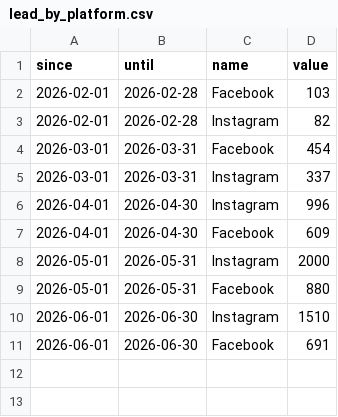
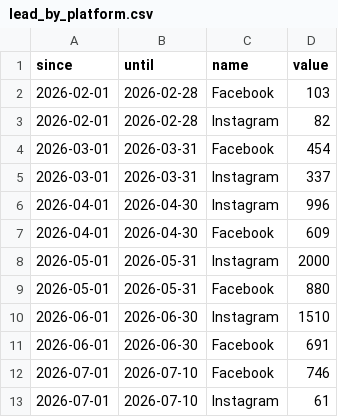
Before and after one commit to industriafox-cmd/eletrocircular, a CSV file: meta_api/data/lead_by_platform.csv, drawn as a sheet; the diff names each change by its address in the sheet, - before the commit and + after, or states it on an @@ line.

Commit message:
Adiciona plataformas de julho parcial

```diff
--- a/meta_api/data/lead_by_platform.csv
+++ b/meta_api/data/lead_by_platform.csv
+row 12: 2026-07-01 | 2026-07-10 | Facebook | 746
+row 13: 2026-07-01 | 2026-07-10 | Instagram | 61
```
